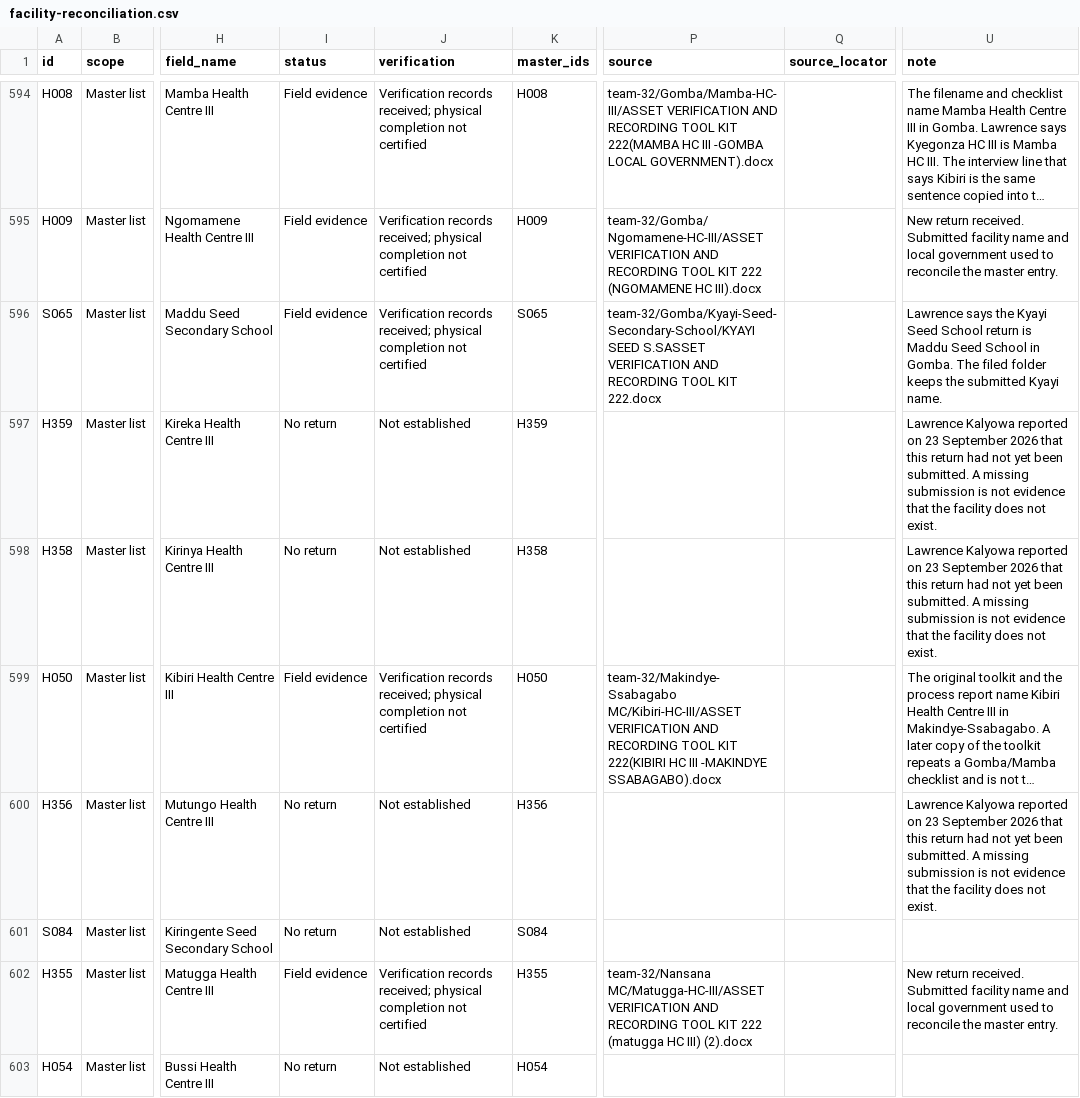
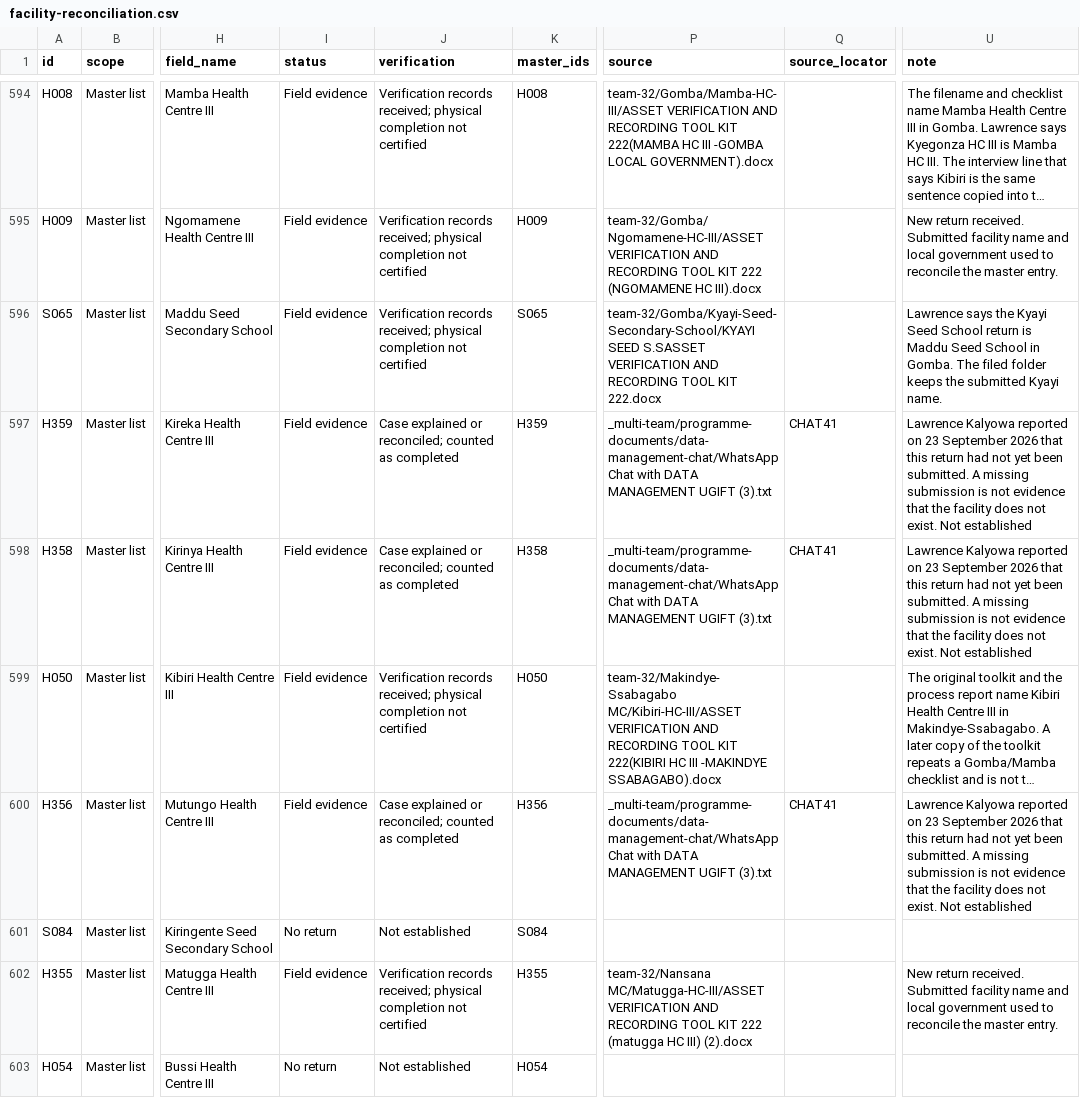
Before and after one commit to WASSWA2624/ugift-data-analysis, a CSV file: raw-data-grouped/facility-reconciliation.csv, drawn as a sheet; only a part is shown, gaps mark what is left out; long unchanged cells end in …; the diff covers the shown part only; the diff names each change by its address in the sheet, - before the commit and + after, or states it on an @@ line.

```diff
--- a/raw-data-grouped/facility-reconciliation.csv
+++ b/raw-data-grouped/facility-reconciliation.csv
-I597:I598 (status): No return
+I597:I598 (status): Field evidence
-J597:J598 (verification): Not established
+J597:J598 (verification): Case explained or reconciled; counted as completed
-P597:P598 (source): (empty)
+P597:P598 (source): _multi-team/programme-documents/data-management-chat/WhatsApp Chat with DATA MANAGEMENT UGIFT (3).txt
-Q597:Q598 (source_locator): (empty)
+Q597:Q598 (source_locator): CHAT41
-U597:U598 (note): …not exist.
+U597:U598 (note): …not exist. Not established
-I600 (status): No return
+I600 (status): Field evidence
-J600 (verification): Not established
+J600 (verification): Case explained or reconciled; counted as completed
-P600 (source): (empty)
+P600 (source): _multi-team/programme-documents/data-management-chat/WhatsApp Chat with DATA MANAGEMENT UGIFT (3).txt
-Q600 (source_locator): (empty)
+Q600 (source_locator): CHAT41
-U600 (note): …not exist.
+U600 (note): …not exist. Not established
```
Also changed, not shown: 141 edited cells elsewhere in this file, 5 other files.
